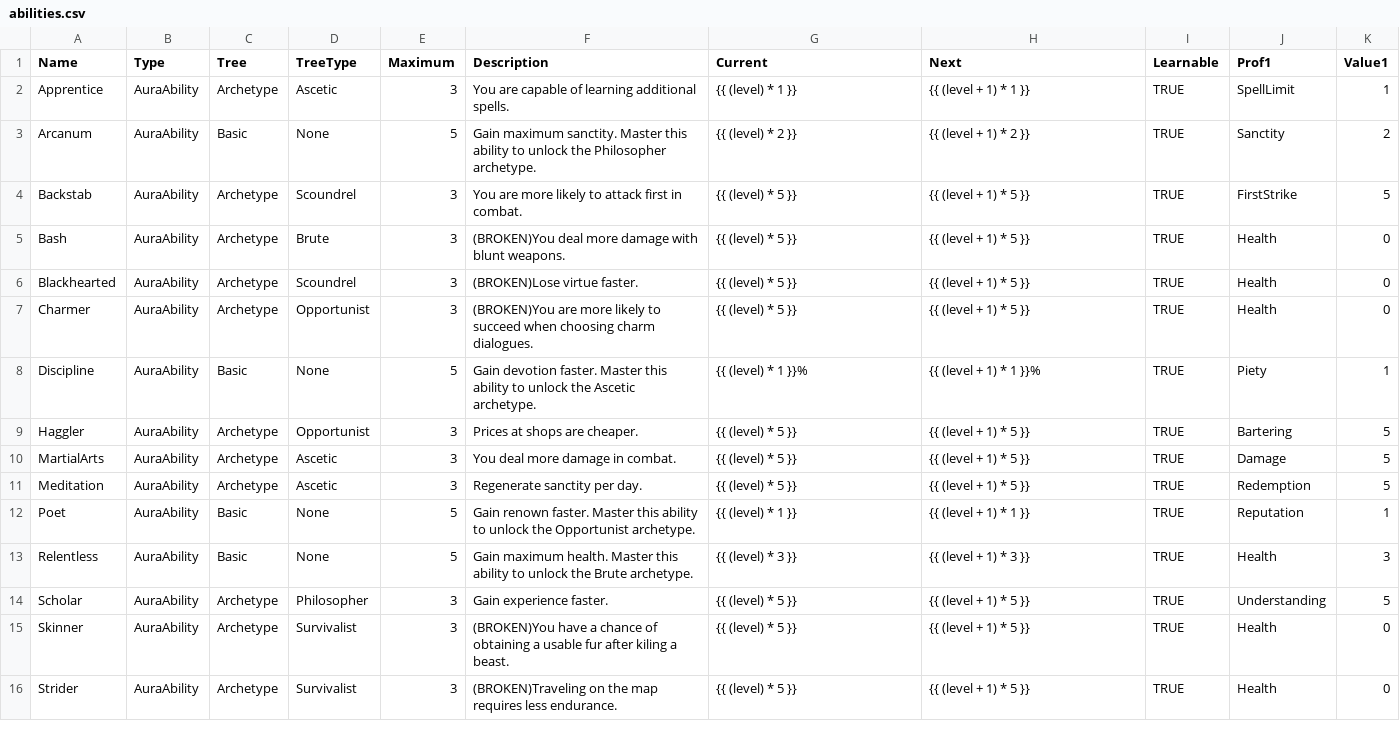
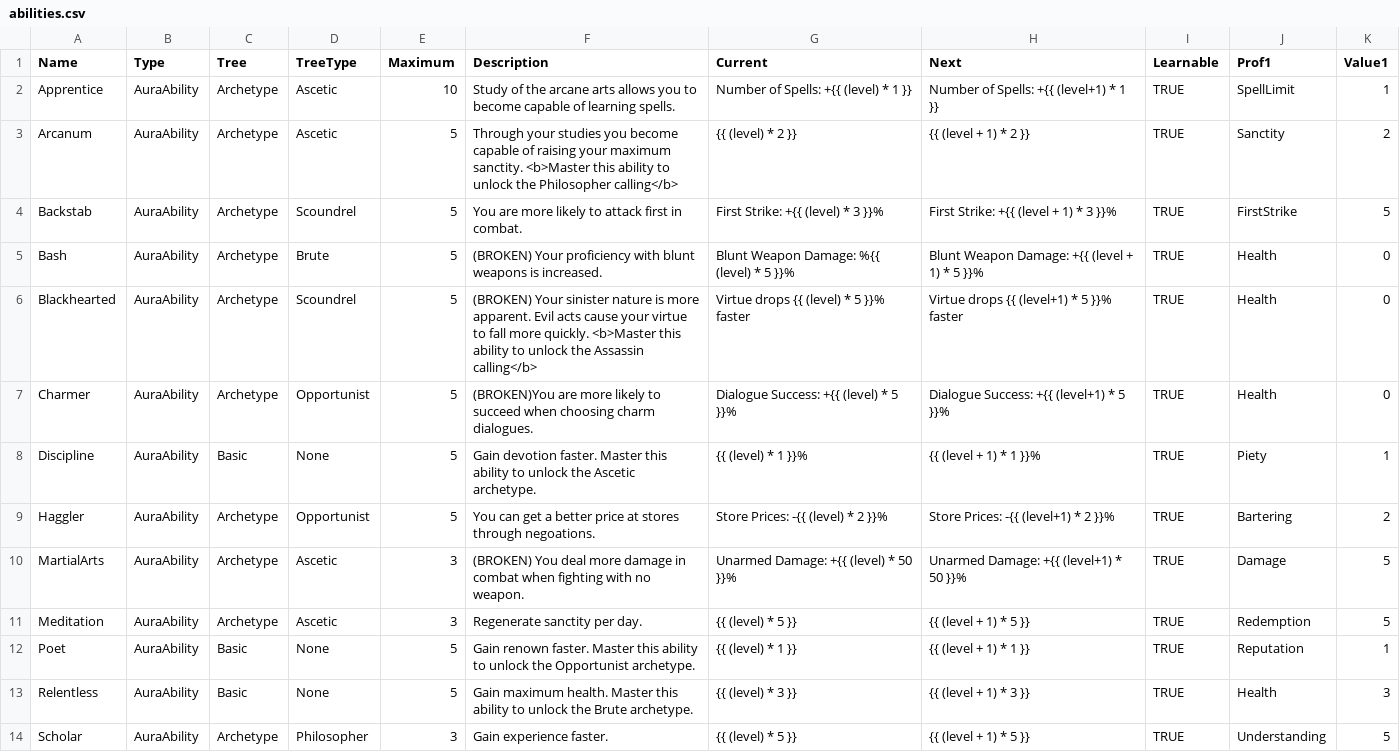
Before and after one commit to elthran/RPG-Game, a CSV file: abstraction_lv1/abilities.csv, drawn as a sheet; only a part is shown; the shorter side is filled out with more unchanged rows; the diff covers the shown part only; the diff names each change by its address in the sheet, - before the commit and + after, or states it on an @@ line.

Commit message:
Polishing the ability csv file.

```diff
--- a/abstraction_lv1/abilities.csv
+++ b/abstraction_lv1/abilities.csv
-E2 (Maximum): 3
+E2 (Maximum): 10
-F2 (Description): You are capable of learning additional spells.
+F2 (Description): Study of the arcane arts allows you to become capable of learning spells.
-G2 (Current): {{ (level) * 1 }}
+G2 (Current): Number of Spells: +{{ (level) * 1 }}
-H2 (Next): {{ (level + 1) * 1 }}
+H2 (Next): Number of Spells: +{{ (level+1) * 1 }}
-C3 (Tree): Basic
+C3 (Tree): Archetype
-D3 (TreeType): None
+D3 (TreeType): Ascetic
-F3 (Description): Gain maximum sanctity. Master this ability to unlock the Philosopher archetype.
+F3 (Description): Through your studies you become capable of raising your maximum sanctity. <b>Master this ability to unlock the Philosopher calling</b>
-E4:E7 (Maximum): 3
+E4:E7 (Maximum): 5
-G4 (Current): {{ (level) * 5 }}
+G4 (Current): First Strike: +{{ (level) * 3 }}%
-H4 (Next): {{ (level + 1) * 5 }}
+H4 (Next): First Strike: +{{ (level + 1) * 3 }}%
-F5 (Description): (BROKEN)You deal more damage with blunt weapons.
+F5 (Description): (BROKEN) Your proficiency with blunt weapons is increased.
-G5 (Current): {{ (level) * 5 }}
+G5 (Current): Blunt Weapon Damage: %{{ (level) * 5 }}%
-H5 (Next): {{ (level + 1) * 5 }}
+H5 (Next): Blunt Weapon Damage: +{{ (level + 1) * 5 }}%
-F6 (Description): (BROKEN)Lose virtue faster.
+F6 (Description): (BROKEN) Your sinister nature is more apparent. Evil acts cause your virtue to fall more quickly. <b>Master this ability to unlock the Assassin calling</b>
-G6 (Current): {{ (level) * 5 }}
+G6 (Current): Virtue drops {{ (level) * 5 }}% faster
-H6 (Next): {{ (level + 1) * 5 }}
+H6 (Next): Virtue drops {{ (level+1) * 5 }}% faster
-G7 (Current): {{ (level) * 5 }}
+G7 (Current): Dialogue Success: +{{ (level) * 5 }}%
-H7 (Next): {{ (level + 1) * 5 }}
+H7 (Next): Dialogue Success: +{{ (level+1) * 5 }}%
-E9 (Maximum): 3
+E9 (Maximum): 5
-F9 (Description): Prices at shops are cheaper.
+F9 (Description): You can get a better price at stores through negoations.
-G9 (Current): {{ (level) * 5 }}
+G9 (Current): Store Prices: -{{ (level) * 2 }}%
-H9 (Next): {{ (level + 1) * 5 }}
+H9 (Next): Store Prices: -{{ (level+1) * 2 }}%
-K9 (Value1): 5
+K9 (Value1): 2
-F10 (Description): You deal more damage in combat.
+F10 (Description): (BROKEN) You deal more damage in combat when fighting with no weapon.
-G10 (Current): {{ (level) * 5 }}
+G10 (Current): Unarmed Damage: +{{ (level) * 50 }}%
-H10 (Next): {{ (level + 1) * 5 }}
+H10 (Next): Unarmed Damage: +{{ (level+1) * 50 }}%
```
Also changed, not shown: 7 removed rows elsewhere in this file, 4 other files.
